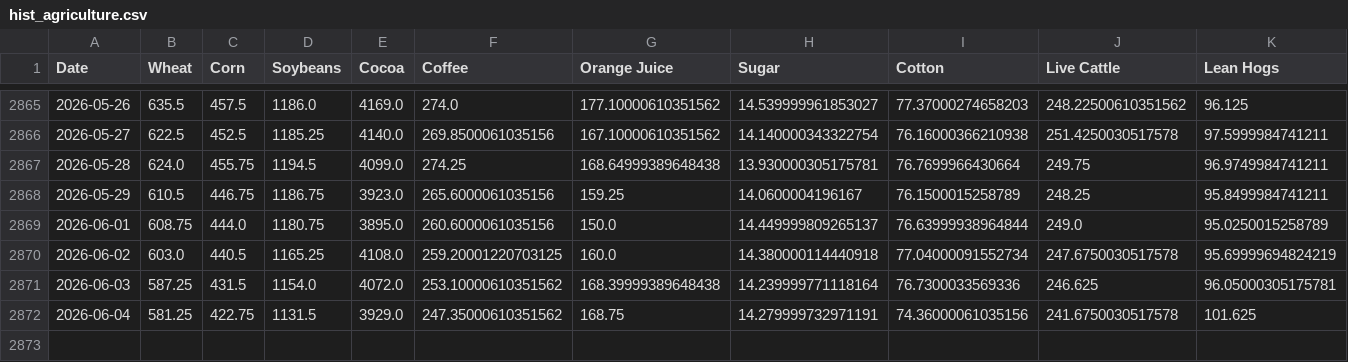
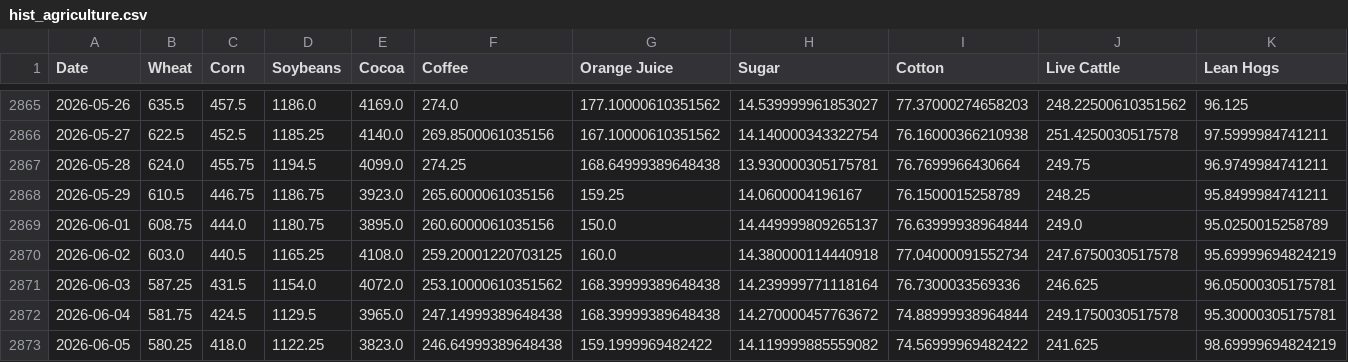
Before and after one commit to aethrixdev/cross_market_dashboard, a CSV file: data/processed/hist_agriculture.csv, drawn as a sheet; only a part is shown, gaps mark what is left out.

Commit message:
auto: daily data refresh

```diff
--- a/data/processed/hist_agriculture.csv
+++ b/data/processed/hist_agriculture.csv
@@ -2871,2 +2871,3 @@ Date,Wheat,Corn,Soybeans,Cocoa,Coffee,Orange Juice,Sugar,Cotton,Live Cattle,Lean
 2026-06-03,587.25,431.5,1154.0,4072.0,253.10000610351562,168.39999389648438,14.239999771118164,76.7300033569336,246.625,96.05000305175781
-2026-06-04,581.25,422.75,1131.5,3929.0,247.35000610351562,168.75,14.279999732971191,74.36000061035156,241.6750030517578,101.625
+2026-06-04,581.75,424.5,1129.5,3965.0,247.14999389648438,168.39999389648438,14.270000457763672,74.88999938964844,249.1750030517578,95.30000305175781
+2026-06-05,580.25,418.0,1122.25,3823.0,246.64999389648438,159.1999969482422,14.119999885559082,74.56999969482422,241.625,98.69999694824219
```
Also changed, not shown: data/processed/hist_energy.csv, data/processed/hist_metals.csv, 23 other files.
